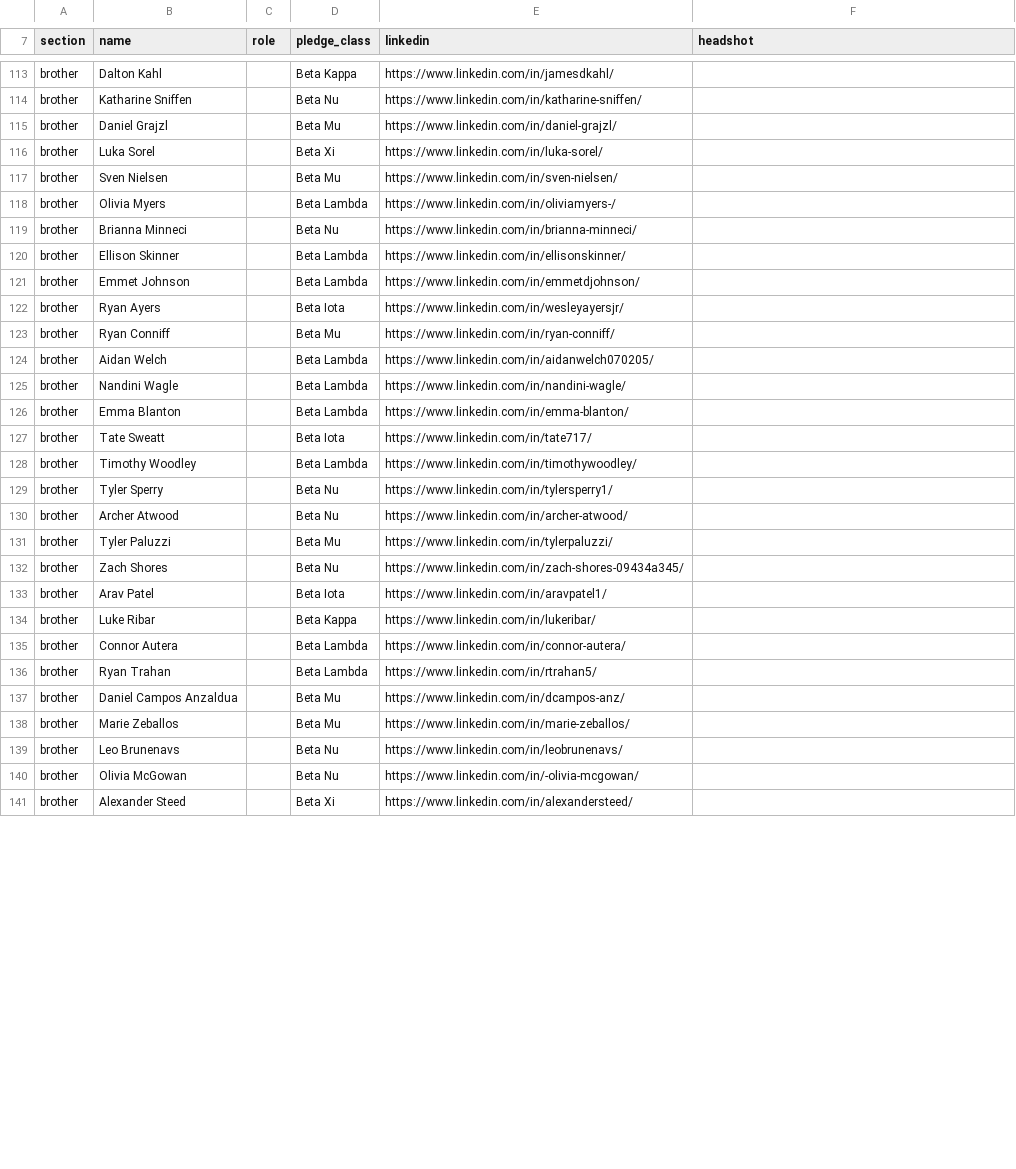
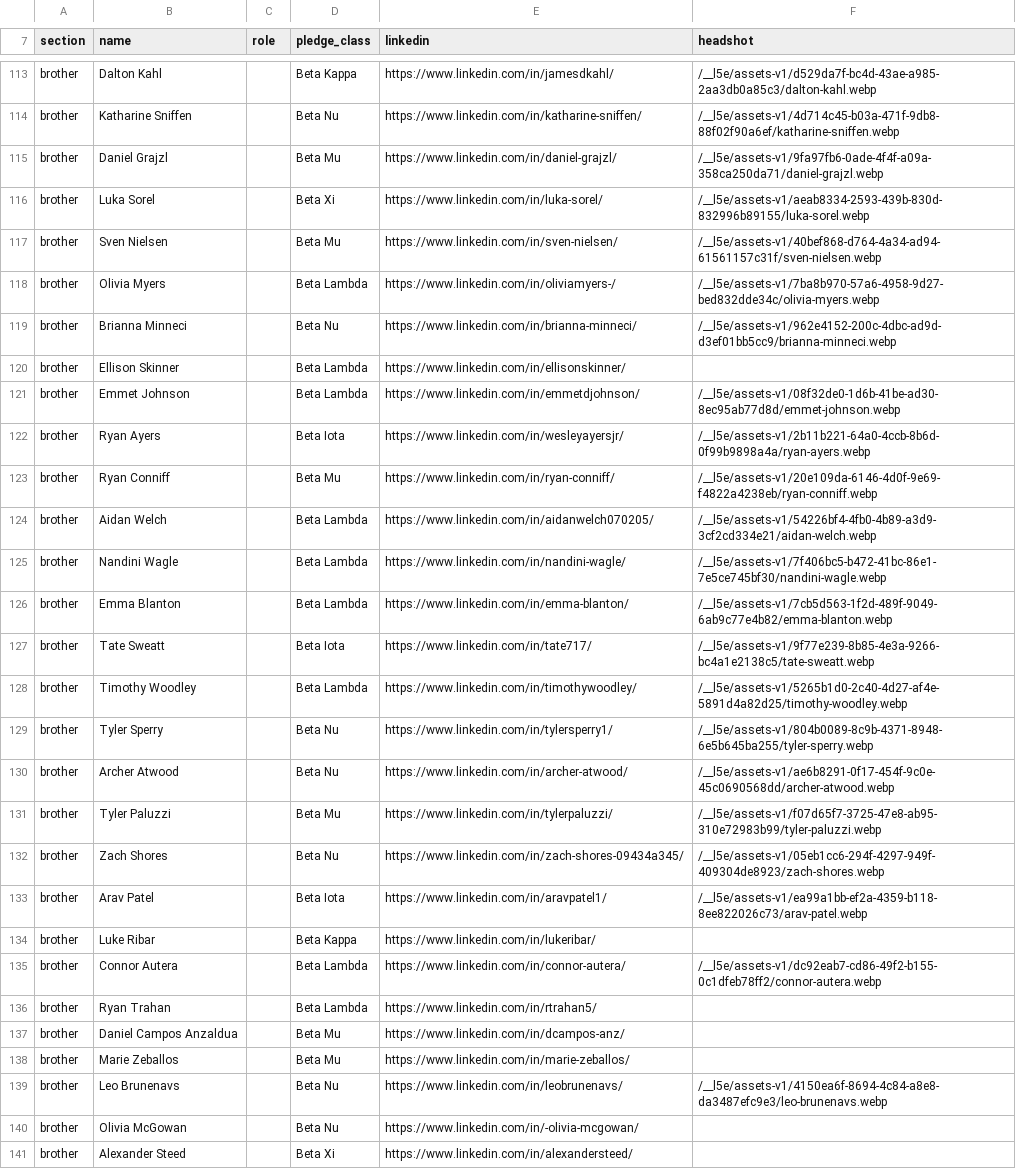
Before and after one commit to Nimay25/AKPsiGamecocks, a CSV file: src/data/roster.csv, drawn as a sheet; only a part is shown, gaps mark what is left out; the diff covers the shown part only; the diff names each change by its address in the sheet, - before the commit and + after, or states it on an @@ line.

```diff
--- a/src/data/roster.csv
+++ b/src/data/roster.csv
-F113 (headshot): (empty)
+F113 (headshot): /__l5e/assets-v1/d529da7f-bc4d-43ae-a985-2aa3db0a85c3/dalton-kahl.webp
-F114 (headshot): (empty)
+F114 (headshot): /__l5e/assets-v1/4d714c45-b03a-471f-9db8-88f02f90a6ef/katharine-sniffen.webp
-F115 (headshot): (empty)
+F115 (headshot): /__l5e/assets-v1/9fa97fb6-0ade-4f4f-a09a-358ca250da71/daniel-grajzl.webp
-F116 (headshot): (empty)
+F116 (headshot): /__l5e/assets-v1/aeab8334-2593-439b-830d-832996b89155/luka-sorel.webp
-F117 (headshot): (empty)
+F117 (headshot): /__l5e/assets-v1/40bef868-d764-4a34-ad94-61561157c31f/sven-nielsen.webp
-F118 (headshot): (empty)
+F118 (headshot): /__l5e/assets-v1/7ba8b970-57a6-4958-9d27-bed832dde34c/olivia-myers.webp
-F119 (headshot): (empty)
+F119 (headshot): /__l5e/assets-v1/962e4152-200c-4dbc-ad9d-d3ef01bb5cc9/brianna-minneci.webp
-F121 (headshot): (empty)
+F121 (headshot): /__l5e/assets-v1/08f32de0-1d6b-41be-ad30-8ec95ab77d8d/emmet-johnson.webp
-F122 (headshot): (empty)
+F122 (headshot): /__l5e/assets-v1/2b11b221-64a0-4ccb-8b6d-0f99b9898a4a/ryan-ayers.webp
-F123 (headshot): (empty)
+F123 (headshot): /__l5e/assets-v1/20e109da-6146-4d0f-9e69-f4822a4238eb/ryan-conniff.webp
-F124 (headshot): (empty)
+F124 (headshot): /__l5e/assets-v1/54226bf4-4fb0-4b89-a3d9-3cf2cd334e21/aidan-welch.webp
-F125 (headshot): (empty)
+F125 (headshot): /__l5e/assets-v1/7f406bc5-b472-41bc-86e1-7e5ce745bf30/nandini-wagle.webp
-F126 (headshot): (empty)
+F126 (headshot): /__l5e/assets-v1/7cb5d563-1f2d-489f-9049-6ab9c77e4b82/emma-blanton.webp
-F127 (headshot): (empty)
+F127 (headshot): /__l5e/assets-v1/9f77e239-8b85-4e3a-9266-bc4a1e2138c5/tate-sweatt.webp
-F128 (headshot): (empty)
+F128 (headshot): /__l5e/assets-v1/5265b1d0-2c40-4d27-af4e-5891d4a82d25/timothy-woodley.webp
-F129 (headshot): (empty)
+F129 (headshot): /__l5e/assets-v1/804b0089-8c9b-4371-8948-6e5b645ba255/tyler-sperry.webp
-F130 (headshot): (empty)
+F130 (headshot): /__l5e/assets-v1/ae6b8291-0f17-454f-9c0e-45c0690568dd/archer-atwood.webp
-F131 (headshot): (empty)
+F131 (headshot): /__l5e/assets-v1/f07d65f7-3725-47e8-ab95-310e72983b99/tyler-paluzzi.webp
-F132 (headshot): (empty)
+F132 (headshot): /__l5e/assets-v1/05eb1cc6-294f-4297-949f-409304de8923/zach-shores.webp
-F133 (headshot): (empty)
+F133 (headshot): /__l5e/assets-v1/ea99a1bb-ef2a-4359-b118-8ee822026c73/arav-patel.webp
-F135 (headshot): (empty)
+F135 (headshot): /__l5e/assets-v1/dc92eab7-cd86-49f2-b155-0c1dfeb78ff2/connor-autera.webp
-F139 (headshot): (empty)
+F139 (headshot): /__l5e/assets-v1/4150ea6f-8694-4c84-a8e8-da3487efc9e3/leo-brunenavs.webp
```
Also changed, not shown: 37 edited cells elsewhere in this file.
